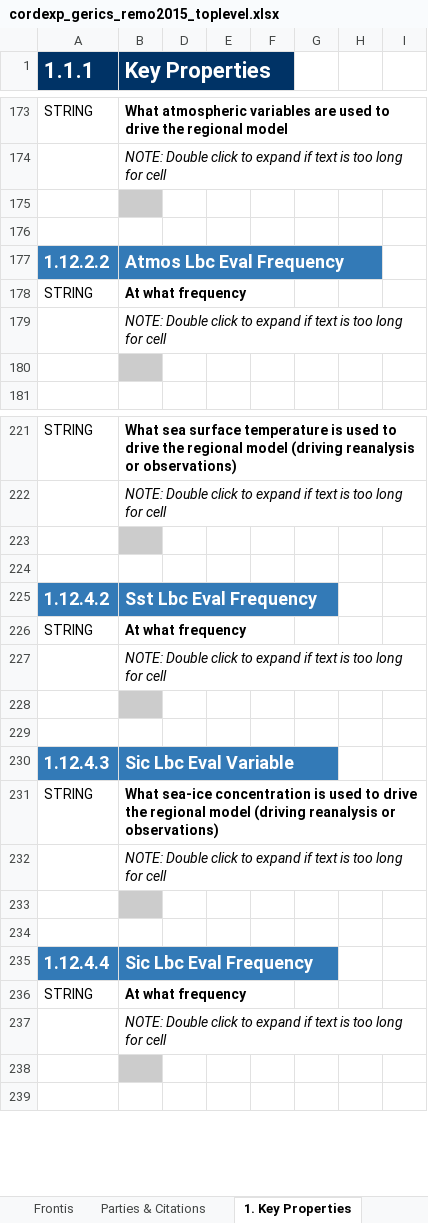
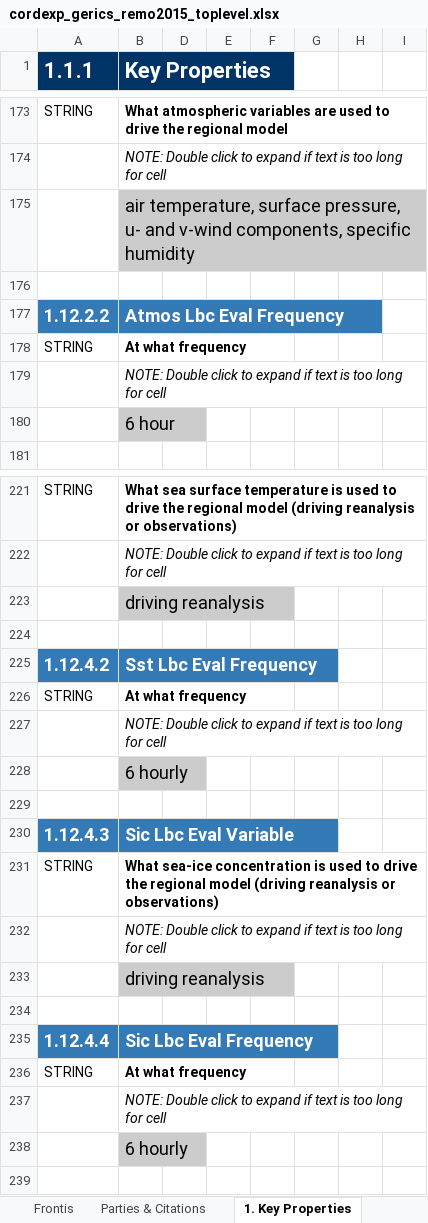
Before and after one commit to ES-DOC-INSTITUTIONAL/gerics, an Excel workbook: cordexp/models/gerics-remo2015/cordexp_gerics_remo2015_toplevel.xlsx, sheet 1. Key Properties, drawn as a sheet; only a part is shown, gaps mark what is left out; values as stored, in another font and other column widths than the file's, no borders; charts and pictures not drawn; the diff covers the shown part only; the diff names each change by its address in the sheet, - before the commit and + after, or states it on an @@ line.

```diff
--- a/cordexp/models/gerics-remo2015/cordexp_gerics_remo2015_toplevel.xlsx (sheet 1. Key Properties)
+++ b/cordexp/models/gerics-remo2015/cordexp_gerics_remo2015_toplevel.xlsx (sheet 1. Key Properties)
-B175 (Key Properties): (empty)
+B175 (Key Properties): air temperature, surface pressure, u- and v-wind components, specific humidity
-B180 (Key Properties): (empty)
+B180 (Key Properties): 6 hour
-B223 (Key Properties): (empty)
+B223 (Key Properties): driving reanalysis
-B228 (Key Properties): (empty)
+B228 (Key Properties): 6 hourly
-B233 (Key Properties): (empty)
+B233 (Key Properties): driving reanalysis
-B238 (Key Properties): (empty)
+B238 (Key Properties): 6 hourly
```
Also changed, not shown: 31 edited cells elsewhere in this sheet, sheet 2. Radiative Forcings, sheet Frontis, sheet Parties & Citations, hidden cells, charts or pictures.
